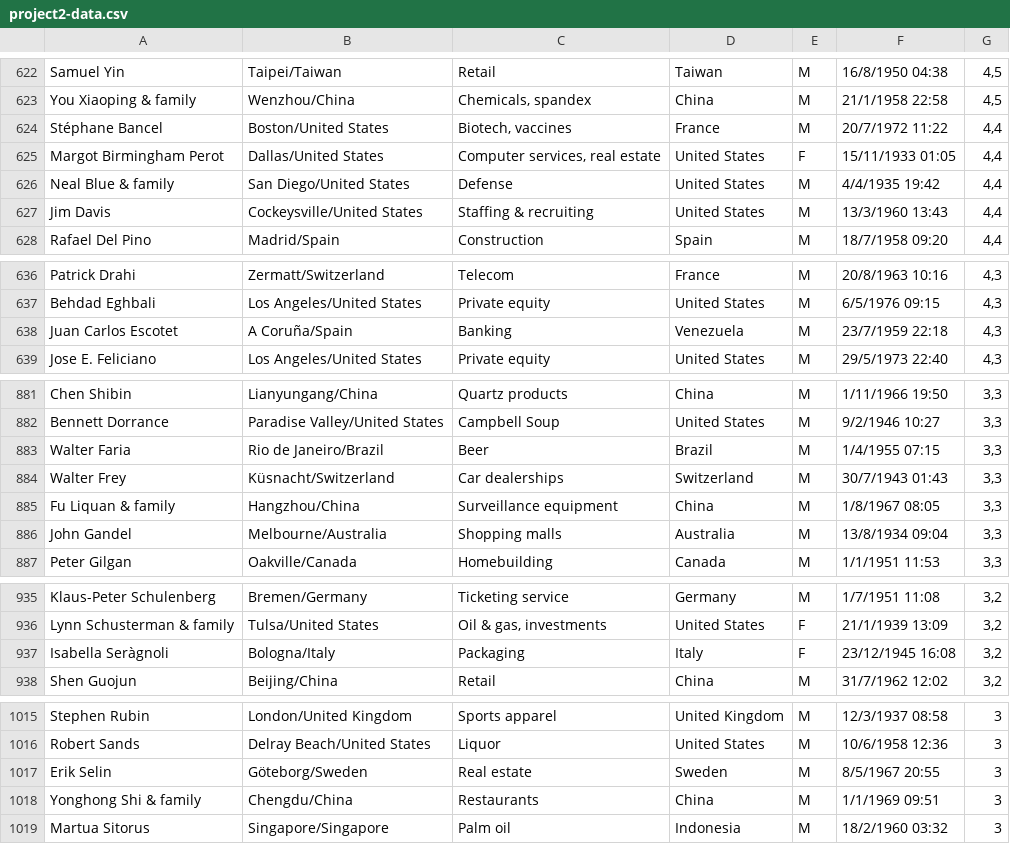
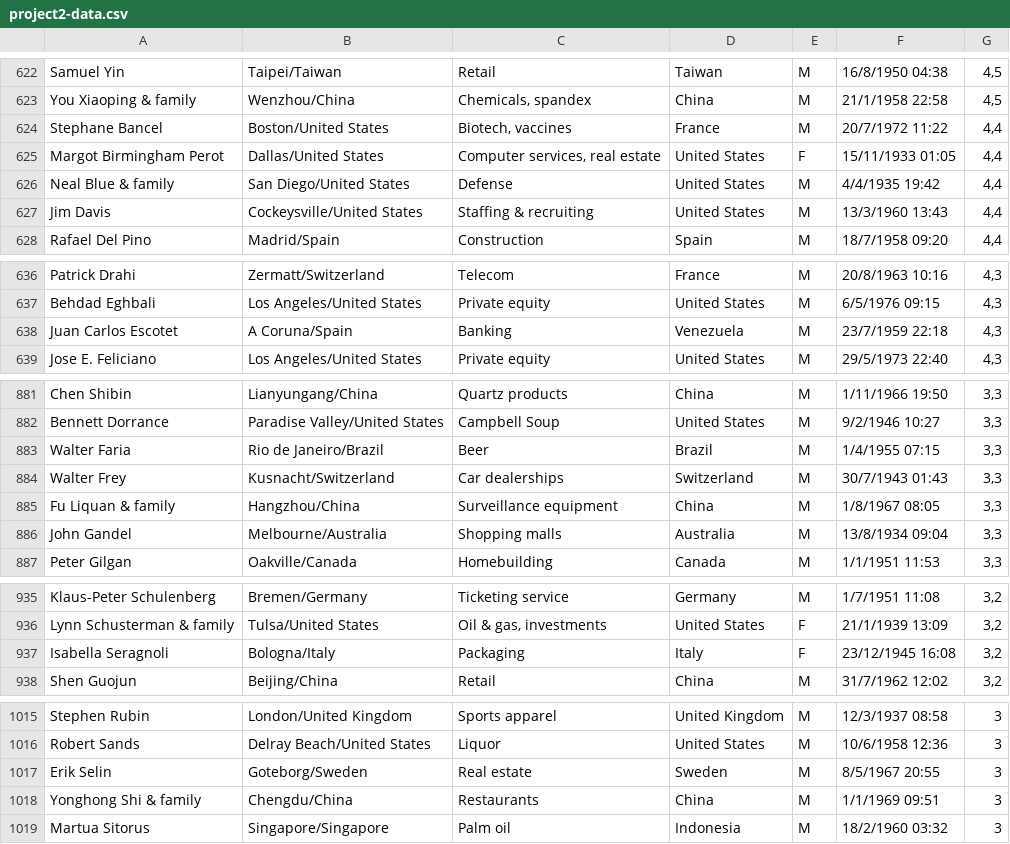
Before and after one commit to billieto/Pro2Project2, a CSV file: project2-data.csv, drawn as a sheet; only a part is shown, gaps mark what is left out; the diff covers the shown part only.

```diff
--- a/project2-data.csv
+++ b/project2-data.csv
@@ -623,3 +623,3 @@ Samuel Yin;Taipei/Taiwan;Retail;Taiwan;M;16/8/1950 04:38;4,5
 You Xiaoping & family;Wenzhou/China;Chemicals, spandex;China;M;21/1/1958 22:58;4,5
-Stéphane Bancel;Boston/United States;Biotech, vaccines;France;M;20/7/1972 11:22;4,4
+Stephane Bancel;Boston/United States;Biotech, vaccines;France;M;20/7/1972 11:22;4,4
 Margot Birmingham Perot;Dallas/United States;Computer services, real estate;United States;F;15/11/1933 01:05;4,4
@@ -637,3 +637,3 @@ Patrick Drahi;Zermatt/Switzerland;Telecom;France;M;20/8/1963 10:16;4,3
 Behdad Eghbali;Los Angeles/United States;Private equity;United States;M;6/5/1976 09:15;4,3
-Juan Carlos Escotet;A Coruña/Spain;Banking;Venezuela;M;23/7/1959 22:18;4,3
+Juan Carlos Escotet;A Coruna/Spain;Banking;Venezuela;M;23/7/1959 22:18;4,3
 Jose E. Feliciano;Los Angeles/United States;Private equity;United States;M;29/5/1973 22:40;4,3
@@ -883,3 +883,3 @@ Bennett Dorrance;Paradise Valley/United States;Campbell Soup;United States;M;9/2
 Walter Faria;Rio de Janeiro/Brazil;Beer;Brazil;M;1/4/1955 07:15;3,3
-Walter Frey;Küsnacht/Switzerland;Car dealerships;Switzerland;M;30/7/1943 01:43;3,3
+Walter Frey;Kusnacht/Switzerland;Car dealerships;Switzerland;M;30/7/1943 01:43;3,3
 Fu Liquan & family;Hangzhou/China;Surveillance equipment;China;M;1/8/1967 08:05;3,3
@@ -936,3 +936,3 @@ Klaus-Peter Schulenberg;Bremen/Germany;Ticketing service;Germany;M;1/7/1951 11:0
 Lynn Schusterman & family;Tulsa/United States;Oil & gas, investments;United States;F;21/1/1939 13:09;3,2
-Isabella Seràgnoli;Bologna/Italy;Packaging;Italy;F;23/12/1945 16:08;3,2
+Isabella Seragnoli;Bologna/Italy;Packaging;Italy;F;23/12/1945 16:08;3,2
 Shen Guojun;Beijing/China;Retail;China;M;31/7/1962 12:02;3,2
@@ -1016,3 +1016,3 @@ Stephen Rubin;London/United Kingdom;Sports apparel;United Kingdom;M;12/3/1937 08
 Robert Sands;Delray Beach/United States;Liquor;United States;M;10/6/1958 12:36;3
-Erik Selin;Göteborg/Sweden;Real estate;Sweden;M;8/5/1967 20:55;3
+Erik Selin;Goteborg/Sweden;Real estate;Sweden;M;8/5/1967 20:55;3
 Yonghong Shi & family;Chengdu/China;Restaurants;China;M;1/1/1969 09:51;3
```
Also changed, not shown: 21 edited cells elsewhere in this file, 10 other files.
